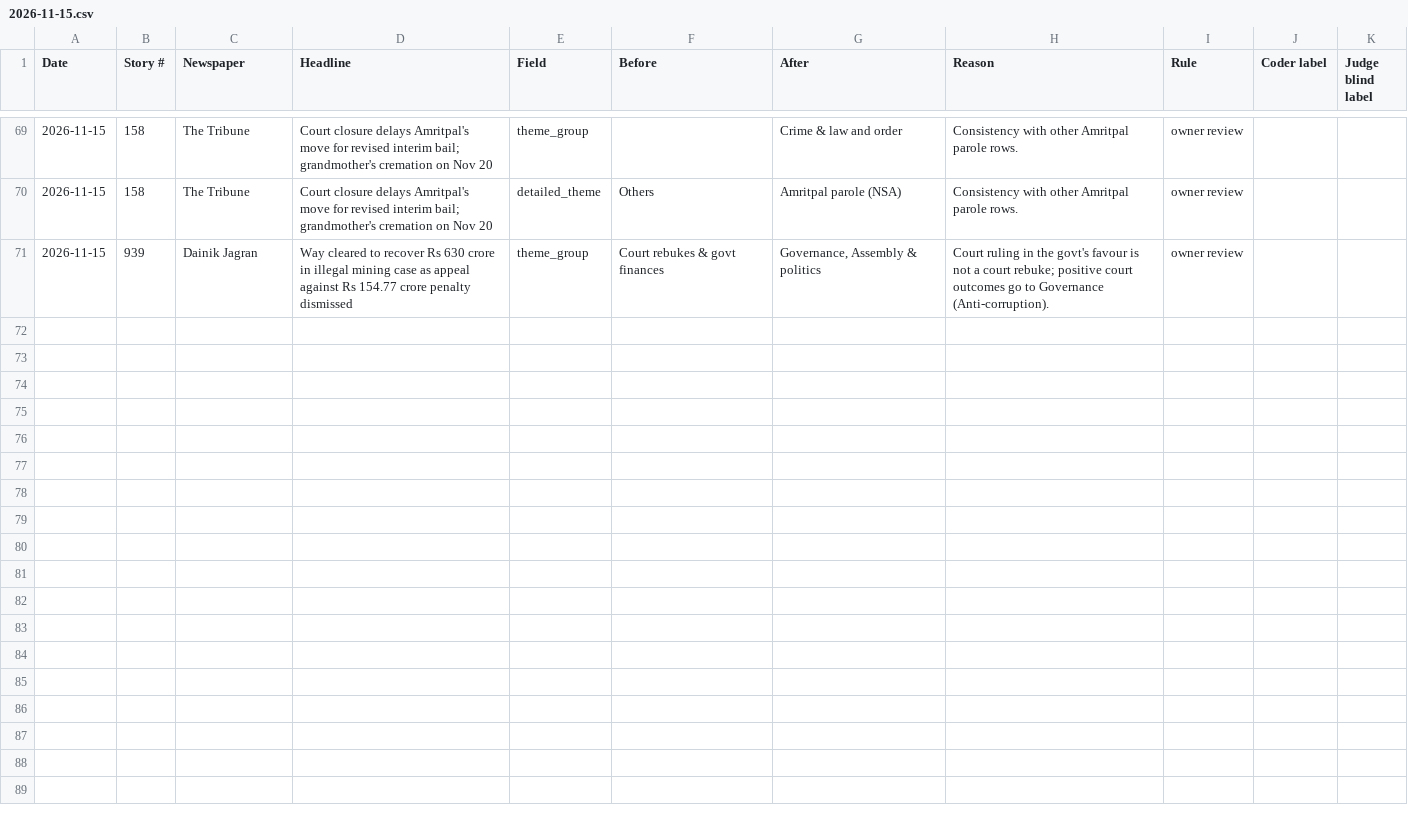
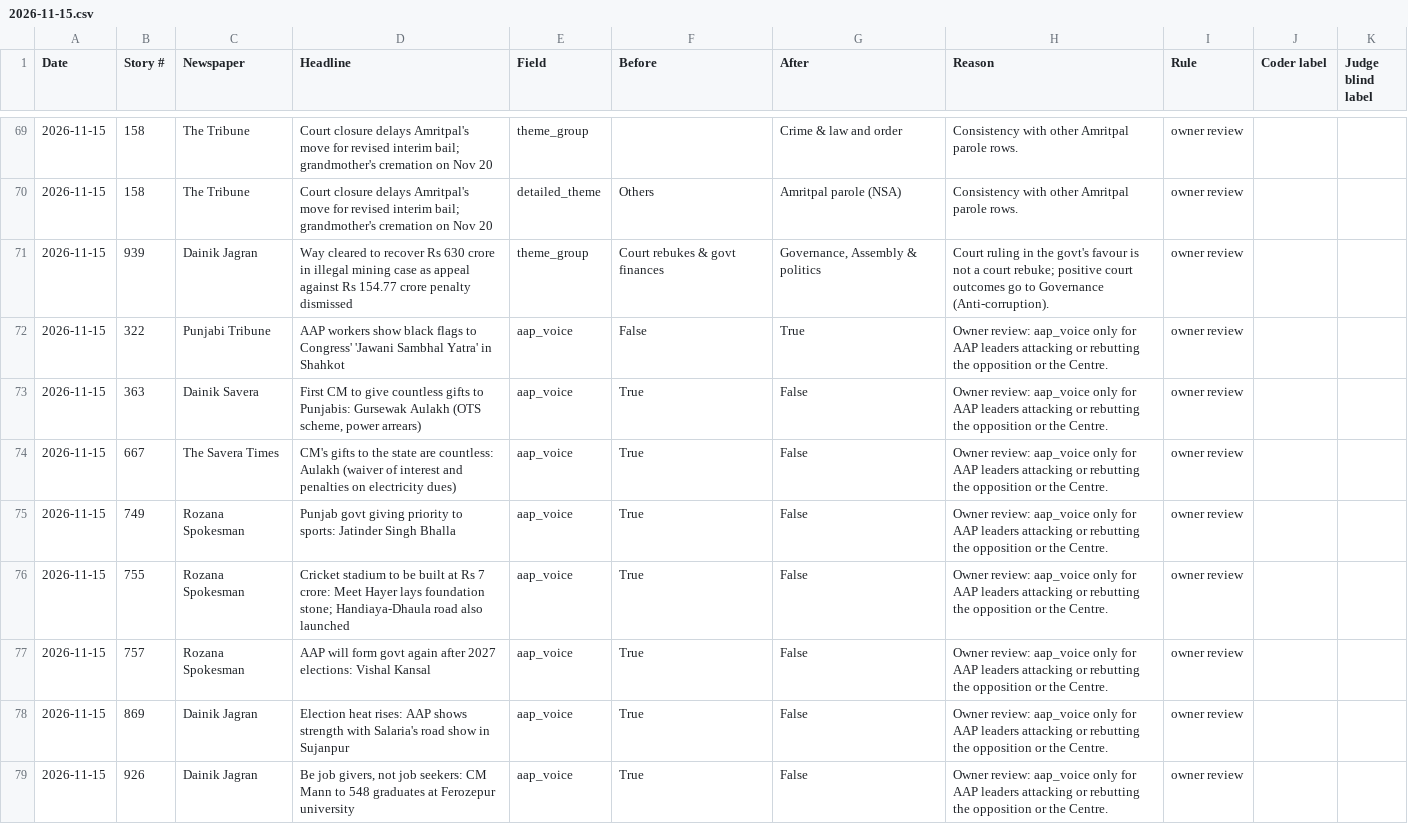
Before and after one commit to Shilpi-280993/punjab-press-pulse, a CSV file: data/audit/2026-11-15.csv, drawn as a sheet; only a part is shown, gaps mark what is left out.

```diff
--- a/data/audit/2026-11-15.csv
+++ b/data/audit/2026-11-15.csv
@@ -71 +71,9 @@
 2026-11-15,939,Dainik Jagran,Way cleared to recover Rs 630 crore in illegal mining case as appeal against Rs 154.77 crore penalty dismissed,theme_group,Court rebukes & govt finances,"Governance, Assembly & politics",Court ruling in the govt's favour is not a court rebuke; positive court outcomes go to Governance (Anti-corruption).,owner review,,
+2026-11-15,322,Punjabi Tribune,AAP workers show black flags to Congress' 'Jawani Sambhal Yatra' in Shahkot,aap_voice,False,True,Owner review: aap_voice only for AAP leaders attacking or rebutting the opposition or the Centre.,owner review,,
+2026-11-15,363,Dainik Savera,"First CM to give countless gifts to Punjabis: Gursewak Aulakh (OTS scheme, power arrears)",aap_voice,True,False,Owner review: aap_voice only for AAP leaders attacking or rebutting the opposition or the Centre.,owner review,,
+2026-11-15,667,The Savera Times,CM's gifts to the state are countless: Aulakh (waiver of interest and penalties on electricity dues),aap_voice,True,False,Owner review: aap_voice only for AAP leaders attacking or rebutting the opposition or the Centre.,owner review,,
+2026-11-15,749,Rozana Spokesman,Punjab govt giving priority to sports: Jatinder Singh Bhalla,aap_voice,True,False,Owner review: aap_voice only for AAP leaders attacking or rebutting the opposition or the Centre.,owner review,,
+2026-11-15,755,Rozana Spokesman,Cricket stadium to be built at Rs 7 crore: Meet Hayer lays foundation stone; Handiaya-Dhaula road also launched,aap_voice,True,False,Owner review: aap_voice only for AAP leaders attacking or rebutting the opposition or the Centre.,owner review,,
+2026-11-15,757,Rozana Spokesman,AAP will form govt again after 2027 elections: Vishal Kansal,aap_voice,True,False,Owner review: aap_voice only for AAP leaders attacking or rebutting the opposition or the Centre.,owner review,,
+2026-11-15,869,Dainik Jagran,Election heat rises: AAP shows strength with Salaria's road show in Sujanpur,aap_voice,True,False,Owner review: aap_voice only for AAP leaders attacking or rebutting the opposition or the Centre.,owner review,,
+2026-11-15,926,Dainik Jagran,"Be job givers, not job seekers: CM Mann to 548 graduates at Ferozepur university",aap_voice,True,False,Owner review: aap_voice only for AAP leaders attacking or rebutting the opposition or the Centre.,owner review,,
```
Also changed, not shown: exports/AAP_media_analysis_2026-11-15.csv, exports/AAP_media_analysis_2026-11-16.csv, 8 other files.
